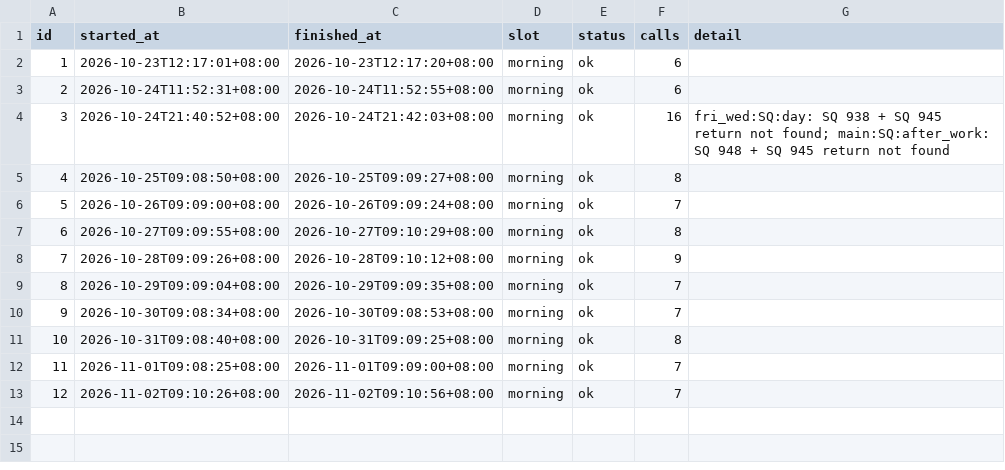
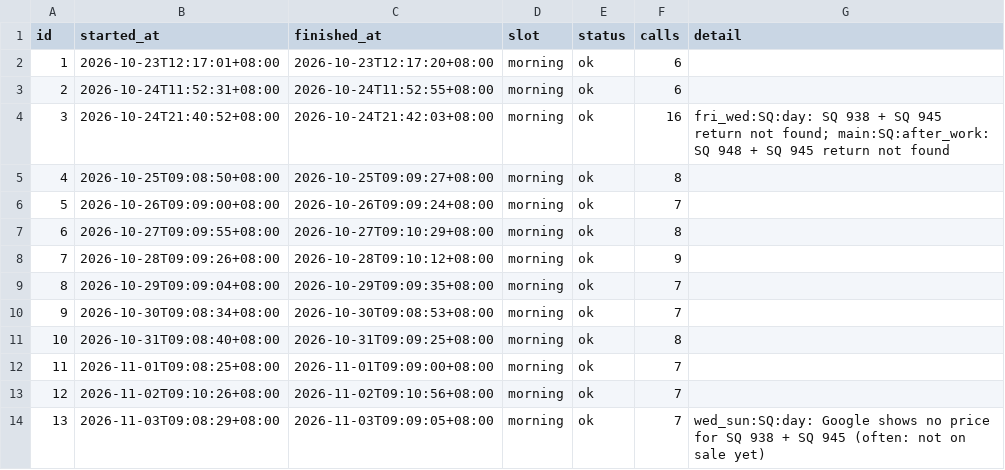
Before and after one commit to plusxjunn/jjwq-flight-tracker, a CSV file: data/runs.csv, drawn as a sheet.

```diff
--- a/data/runs.csv
+++ b/data/runs.csv
@@ -13 +13,2 @@ id,started_at,finished_at,slot,status,calls,detail
 12,2026-11-02T09:10:26+08:00,2026-11-02T09:10:56+08:00,morning,ok,7,
+13,2026-11-03T09:08:29+08:00,2026-11-03T09:09:05+08:00,morning,ok,7,wed_sun:SQ:day: Google shows no price for SQ 938 + SQ 945 (often: not on sale yet)
```
Also changed, not shown: data/prices.csv, 2 other files.
